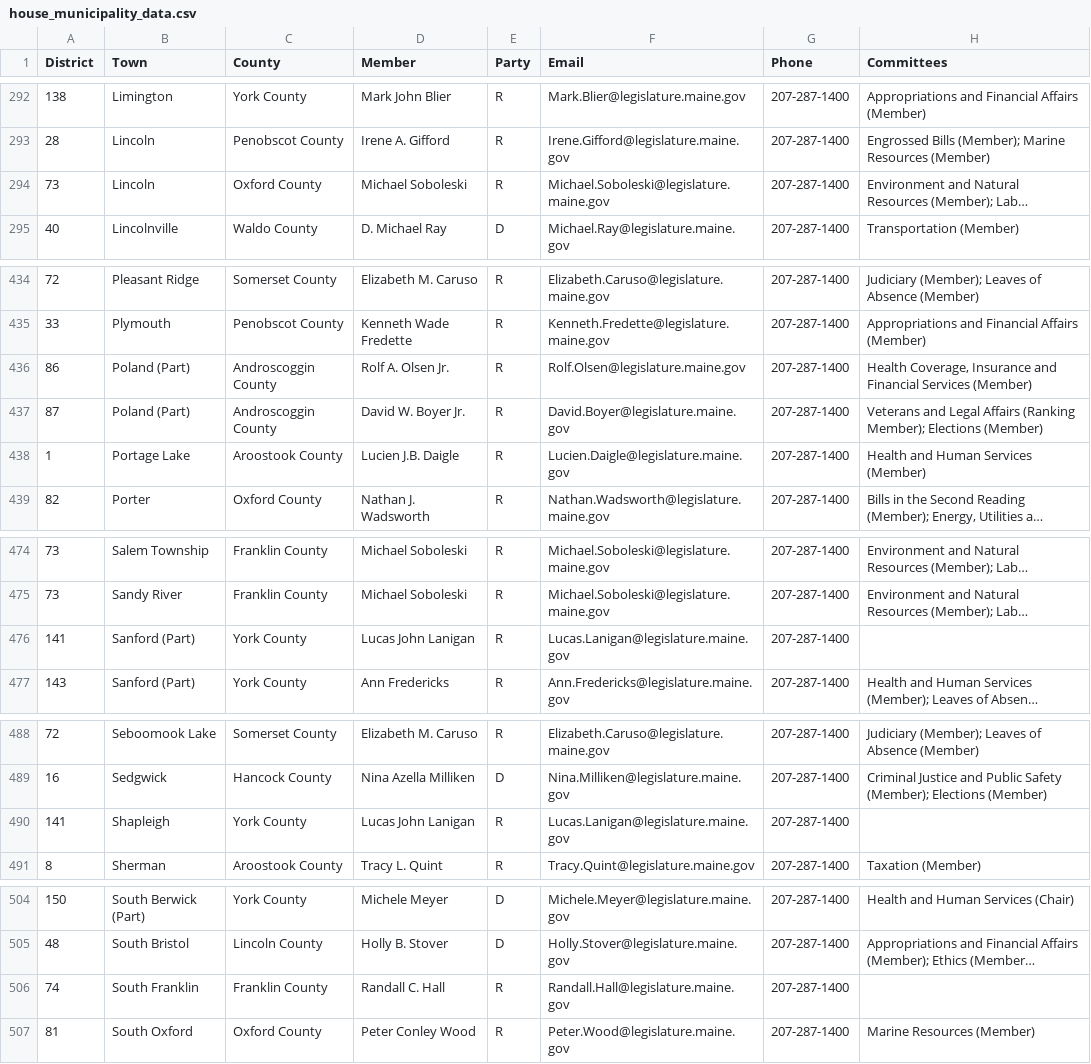
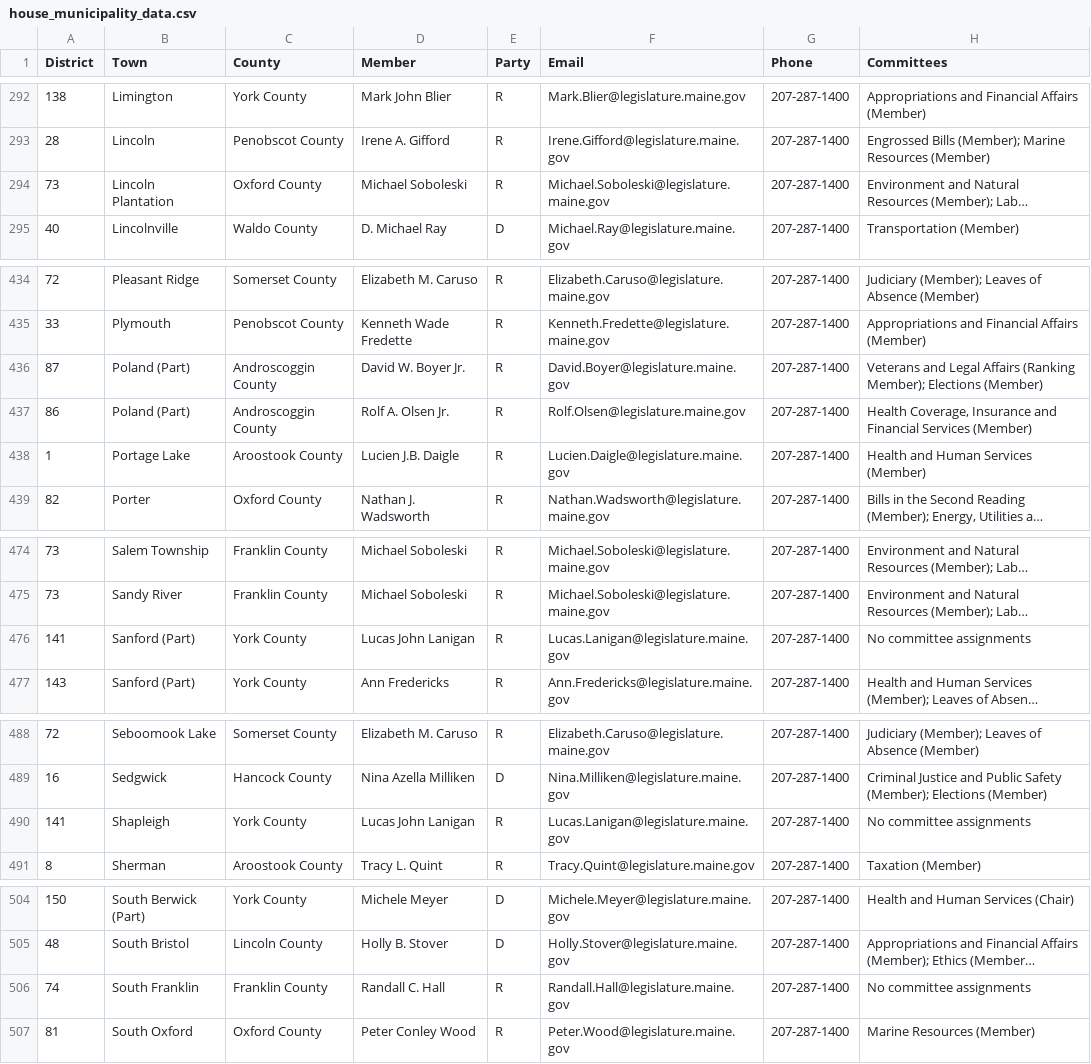
Before and after one commit to MaineDSA/maine_state_house_rep_data, a CSV file: house_municipality_data.csv, drawn as a sheet; only a part is shown, gaps mark what is left out; long unchanged cells end in …; the diff covers the shown part only; the diff names each change by its address in the sheet, - before the commit and + after, or states it on an @@ line.

```diff
--- a/house_municipality_data.csv
+++ b/house_municipality_data.csv
-B294 (Town): Lincoln
+B294 (Town): Lincoln Plantation
@@ row 437 moved to row 436: 87 @@
-H476 (Committees): (empty)
+H476 (Committees): No committee assignments
-H490 (Committees): (empty)
+H490 (Committees): No committee assignments
-H506 (Committees): (empty)
+H506 (Committees): No committee assignments
```
Also changed, not shown: 1 moved row and 11 edited cells elsewhere in this file.
